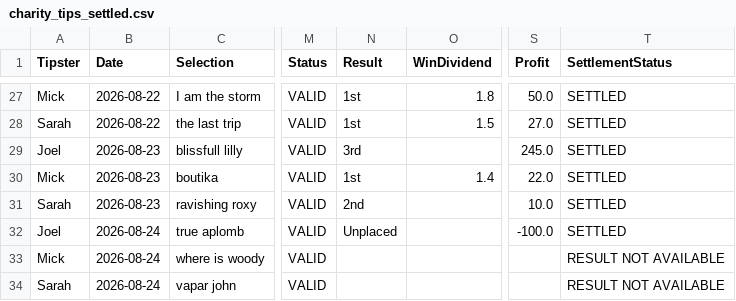
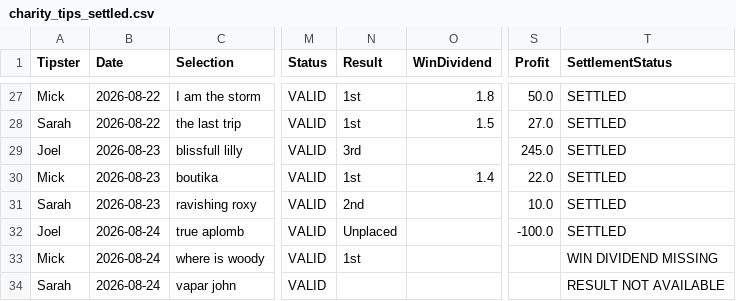
Before and after one commit to harnessapp/Trotify, a CSV file: charity_tips_settled.csv, drawn as a sheet; only a part is shown, gaps mark what is left out; the diff names each change by its address in the sheet, - before the commit and + after, or states it on an @@ line.

```diff
--- a/charity_tips_settled.csv
+++ b/charity_tips_settled.csv
-N33 (Result): (empty)
+N33 (Result): 1st
-T33 (SettlementStatus): RESULT NOT AVAILABLE
+T33 (SettlementStatus): WIN DIVIDEND MISSING
```
Also changed, not shown: live_results_today.csv, tab_dividends.csv.
